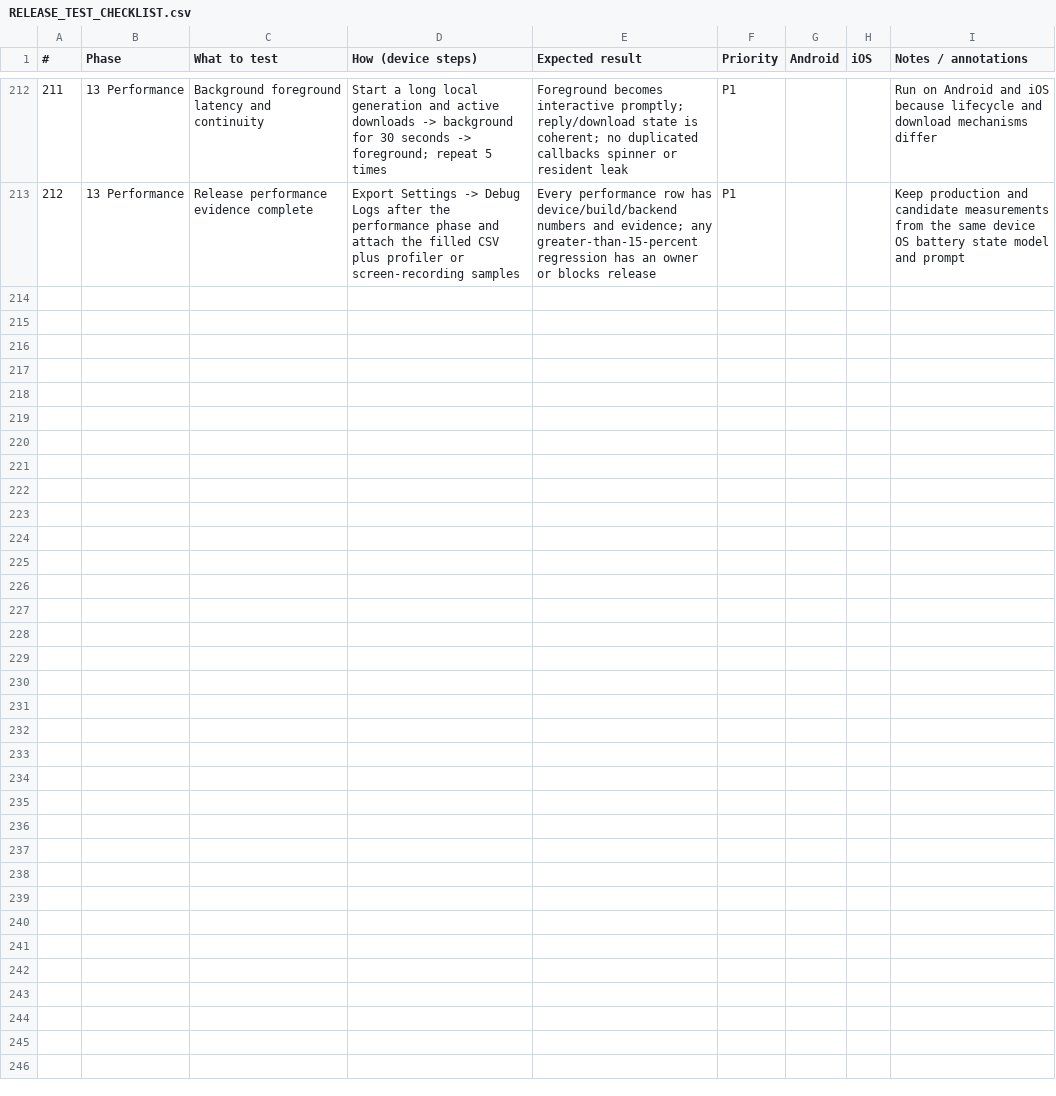
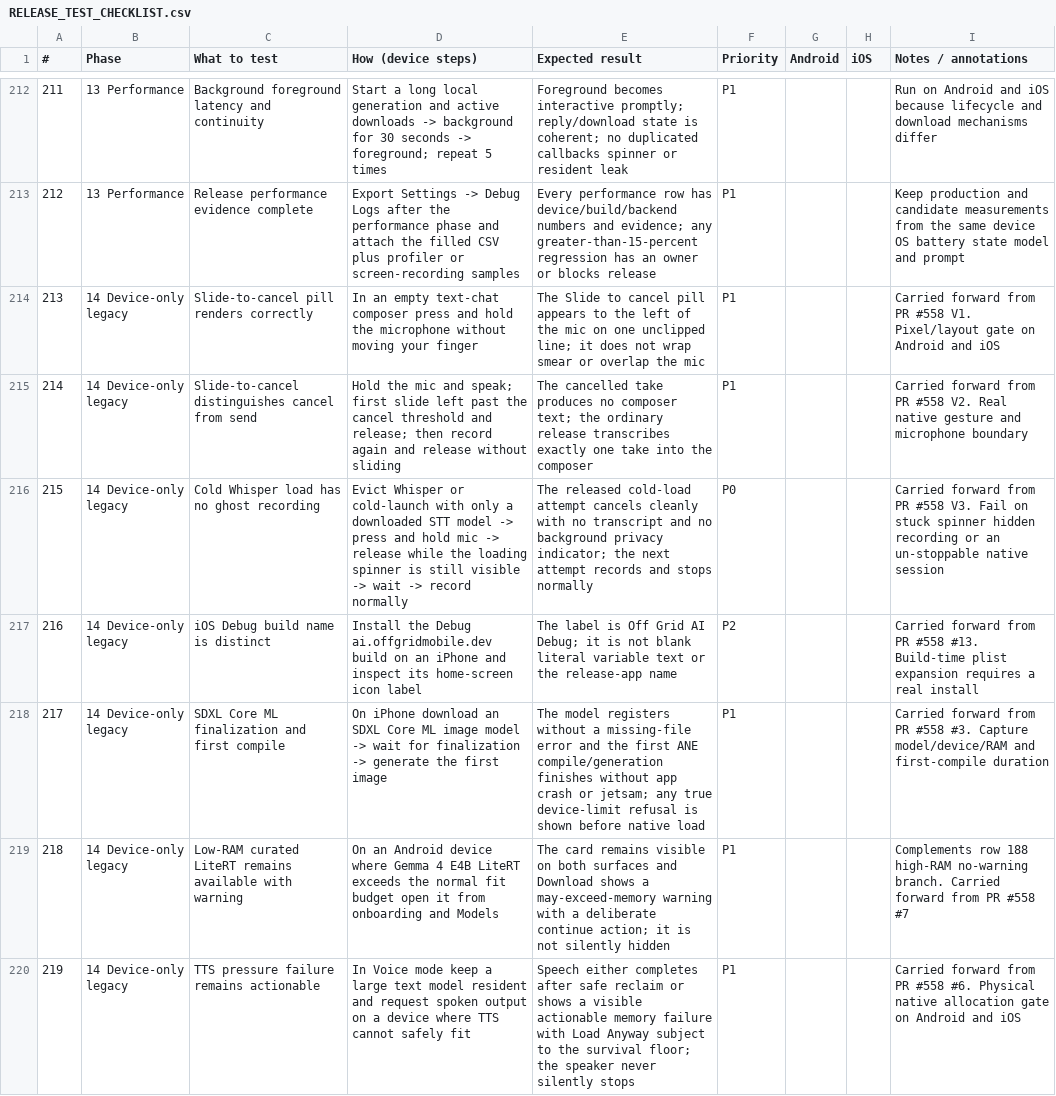
Before and after one commit to imarkInfotech2020/OGAM, a CSV file: docs/RELEASE_TEST_CHECKLIST.csv, drawn as a sheet; only a part is shown, gaps mark what is left out.

Commit message:
docs: retain PR 558 device gates

```diff
--- a/docs/RELEASE_TEST_CHECKLIST.csv
+++ b/docs/RELEASE_TEST_CHECKLIST.csv
@@ -213 +213,8 @@
 212,13 Performance,Release performance evidence complete,Export Settings -> Debug Logs after the performance phase and attach the filled CSV plus profiler or screen-recording samples,Every performance row has device/build/backend numbers and evidence; any greater-than-15-percent regression has an owner or blocks release,P1,,,Keep production and candidate measurements from the same device OS battery state model and prompt
+213,14 Device-only legacy,Slide-to-cancel pill renders correctly,In an empty text-chat composer press and hold the microphone without moving your finger,The Slide to cancel pill appears to the left of the mic on one unclipped line; it does not wrap smear or overlap the mic,P1,,,Carried forward from PR #558 V1. Pixel/layout gate on Android and iOS
+214,14 Device-only legacy,Slide-to-cancel distinguishes cancel from send,"Hold the mic and speak; first slide left past the cancel threshold and release; then record again and release without sliding",The cancelled take produces no composer text; the ordinary release transcribes exactly one take into the composer,P1,,,Carried forward from PR #558 V2. Real native gesture and microphone boundary
+215,14 Device-only legacy,Cold Whisper load has no ghost recording,Evict Whisper or cold-launch with only a downloaded STT model -> press and hold mic -> release while the loading spinner is still visible -> wait -> record normally,The released cold-load attempt cancels cleanly with no transcript and no background privacy indicator; the next attempt records and stops normally,P0,,,Carried forward from PR #558 V3. Fail on stuck spinner hidden recording or an un-stoppable native session
+216,14 Device-only legacy,iOS Debug build name is distinct,Install the Debug ai.offgridmobile.dev build on an iPhone and inspect its home-screen icon label,The label is Off Grid AI Debug; it is not blank literal variable text or the release-app name,P2,,,Carried forward from PR #558 #13. Build-time plist expansion requires a real install
+217,14 Device-only legacy,SDXL Core ML finalization and first compile,On iPhone download an SDXL Core ML image model -> wait for finalization -> generate the first image,The model registers without a missing-file error and the first ANE compile/generation finishes without app crash or jetsam; any true device-limit refusal is shown before native load,P1,,,Carried forward from PR #558 #3. Capture model/device/RAM and first-compile duration
+218,14 Device-only legacy,Low-RAM curated LiteRT remains available with warning,On an Android device where Gemma 4 E4B LiteRT exceeds the normal fit budget open it from onboarding and Models,The card remains visible on both surfaces and Download shows a may-exceed-memory warning with a deliberate continue action; it is not silently hidden,P1,,,Complements row 188 high-RAM no-warning branch. Carried forward from PR #558 #7
+219,14 Device-only legacy,TTS pressure failure remains actionable,In Voice mode keep a large text model resident and request spoken output on a device where TTS cannot safely fit,Speech either completes after safe reclaim or shows a visible actionable memory failure with Load Anyway subject to the survival floor; the speaker never silently stops,P1,,,Carried forward from PR #558 #6. Physical native allocation gate on Android and iOS
```
Also changed, not shown: 3 other files.
